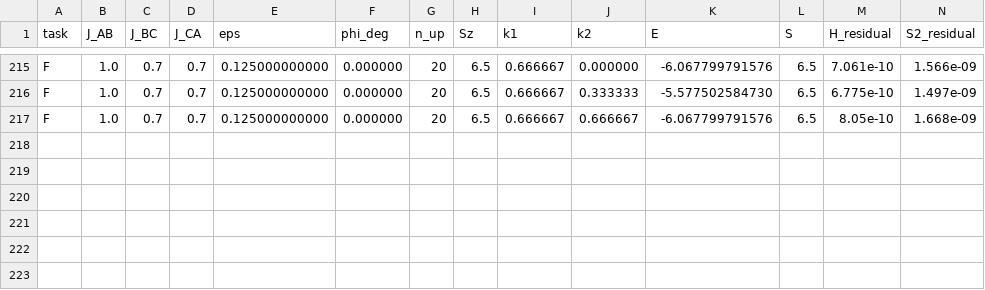
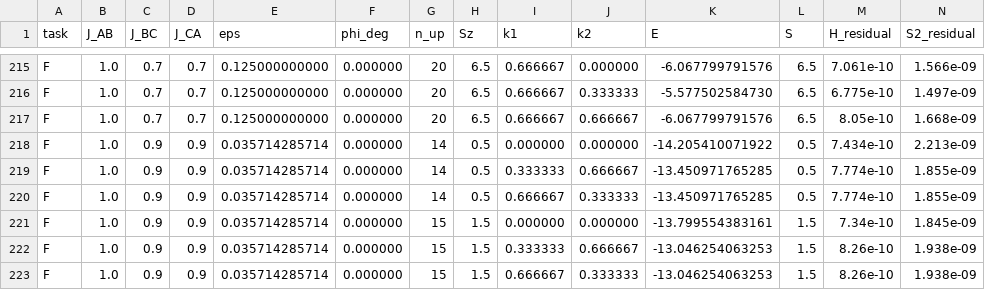
Before and after one commit to cywon-commits/stuffed-honeycomb-magnetism, a CSV file: data/field_dice/n27/task_F.csv, drawn as a sheet; only a part is shown, gaps mark what is left out; rows hold the shown columns only; the diff names each change by its address in the sheet, - before the commit and + after, or states it on an @@ line.

```diff
--- a/data/field_dice/n27/task_F.csv
+++ b/data/field_dice/n27/task_F.csv
+row 218: F | 1.0 | 0.9 | 0.9 | 0.035714285714 | 0.000000 | 14 | 0.5 | 0.000000 | 0.000000 | -14.205410071922 | 0.5 | 7.434e-10 | 2.213e-09
+row 219: F | 1.0 | 0.9 | 0.9 | 0.035714285714 | 0.000000 | 14 | 0.5 | 0.333333 | 0.666667 | -13.450971765285 | 0.5 | 7.774e-10 | 1.855e-09
+row 220: F | 1.0 | 0.9 | 0.9 | 0.035714285714 | 0.000000 | 14 | 0.5 | 0.666667 | 0.333333 | -13.450971765285 | 0.5 | 7.774e-10 | 1.855e-09
+row 221: F | 1.0 | 0.9 | 0.9 | 0.035714285714 | 0.000000 | 15 | 1.5 | 0.000000 | 0.000000 | -13.799554383161 | 1.5 | 7.34e-10 | 1.845e-09
+row 222: F | 1.0 | 0.9 | 0.9 | 0.035714285714 | 0.000000 | 15 | 1.5 | 0.333333 | 0.666667 | -13.046254063253 | 1.5 | 8.26e-10 | 1.938e-09
+row 223: F | 1.0 | 0.9 | 0.9 | 0.035714285714 | 0.000000 | 15 | 1.5 | 0.666667 | 0.333333 | -13.046254063253 | 1.5 | 8.26e-10 | 1.938e-09
```
